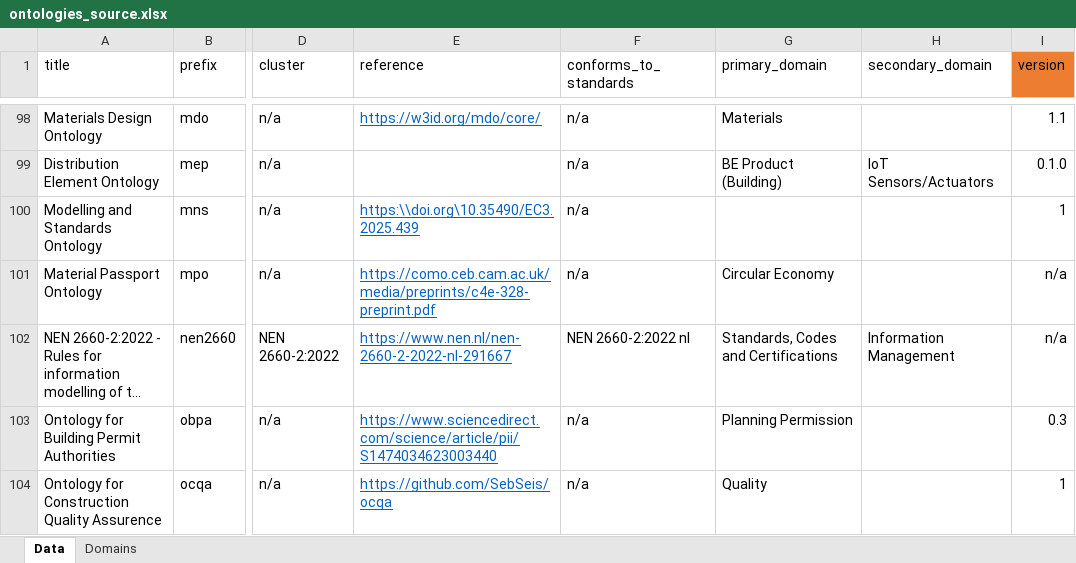
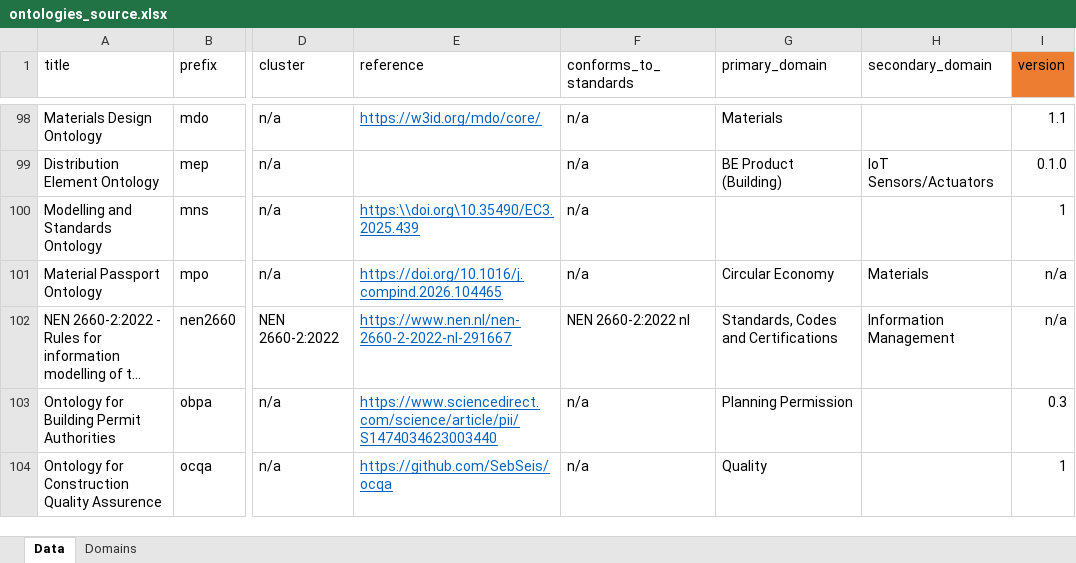
Before and after one commit to CyberbuildLab/BE-OLS, an Excel workbook: data/source/ontologies_source.xlsx, sheet Data, drawn as a sheet; only a part is shown, gaps mark what is left out; long unchanged cells end in …; values as stored, in another font and other column widths than the file's, no borders; table styles not drawn; the diff names each change by its address in the sheet, - before the commit and + after, or states it on an @@ line.

```diff
--- a/data/source/ontologies_source.xlsx (sheet Data)
+++ b/data/source/ontologies_source.xlsx (sheet Data)
-E101 (reference): https://como.ceb.cam.ac.uk/media/preprints/c4e-328-preprint.pdf
+E101 (reference): https://doi.org/10.1016/j.compind.2026.104465
-H101 (secondary_domain): (empty)
+H101 (secondary_domain): Materials
```
Also changed, not shown: data/Ontologies_forRepo.xlsx, 1 other file.
